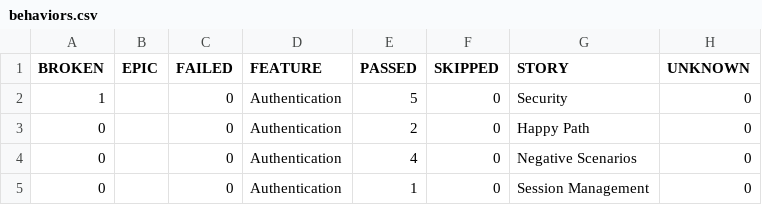
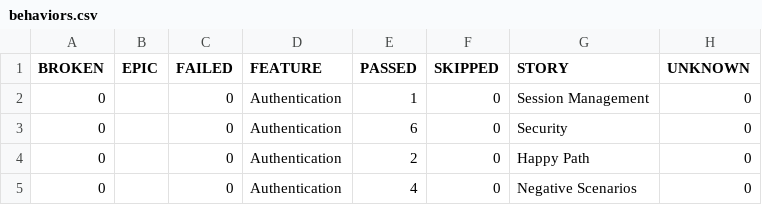
Before and after one commit to jingwenpaws/SaucedemoPractice, a CSV file: 12/data/behaviors.csv, drawn as a sheet.

```diff
--- a/12/data/behaviors.csv
+++ b/12/data/behaviors.csv
@@ -1,5 +1,5 @@
 "BROKEN","EPIC","FAILED","FEATURE","PASSED","SKIPPED","STORY","UNKNOWN"
-"1","","0","Authentication","5","0","Security","0"
+"0","","0","Authentication","1","0","Session Management","0"
+"0","","0","Authentication","6","0","Security","0"
 "0","","0","Authentication","2","0","Happy Path","0"
 "0","","0","Authentication","4","0","Negative Scenarios","0"
-"0","","0","Authentication","1","0","Session Management","0"
```
Also changed, not shown: 12/data/suites.csv, 57 other files.
